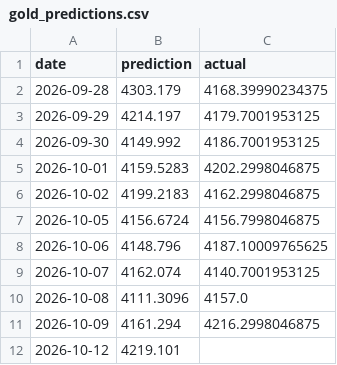
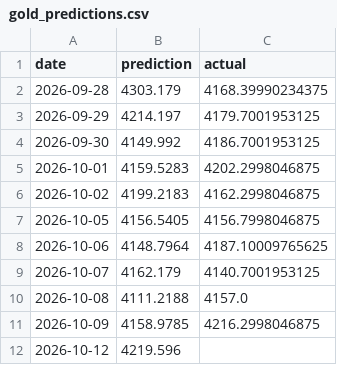
Before and after one commit to sarathisisme/next_day_gold_price_prediction, a CSV file: gold_predictions.csv, drawn as a sheet.

```diff
--- a/gold_predictions.csv
+++ b/gold_predictions.csv
@@ -6,7 +6,7 @@ date,prediction,actual
 2026-10-02,4199.2183,4162.2998046875
-2026-10-05,4156.6724,4156.7998046875
-2026-10-06,4148.796,4187.10009765625
-2026-10-07,4162.074,4140.7001953125
-2026-10-08,4111.3096,4157.0
-2026-10-09,4161.294,4216.2998046875
-2026-10-12,4219.101,
+2026-10-05,4156.5405,4156.7998046875
+2026-10-06,4148.7964,4187.10009765625
+2026-10-07,4162.179,4140.7001953125
+2026-10-08,4111.2188,4157.0
+2026-10-09,4158.9785,4216.2998046875
+2026-10-12,4219.596,
```
